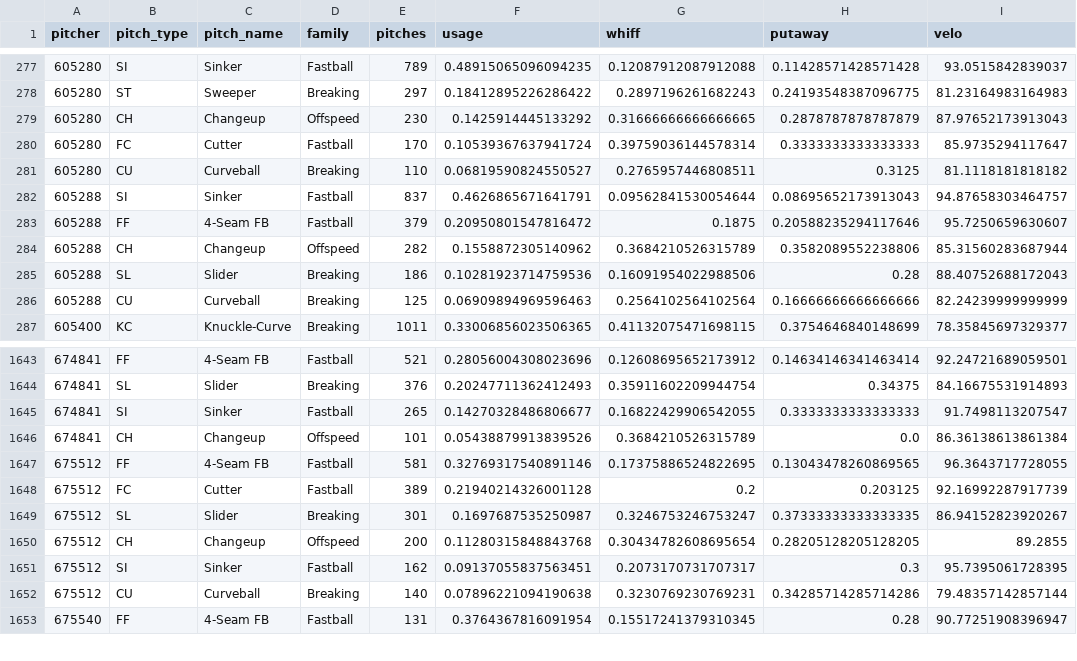
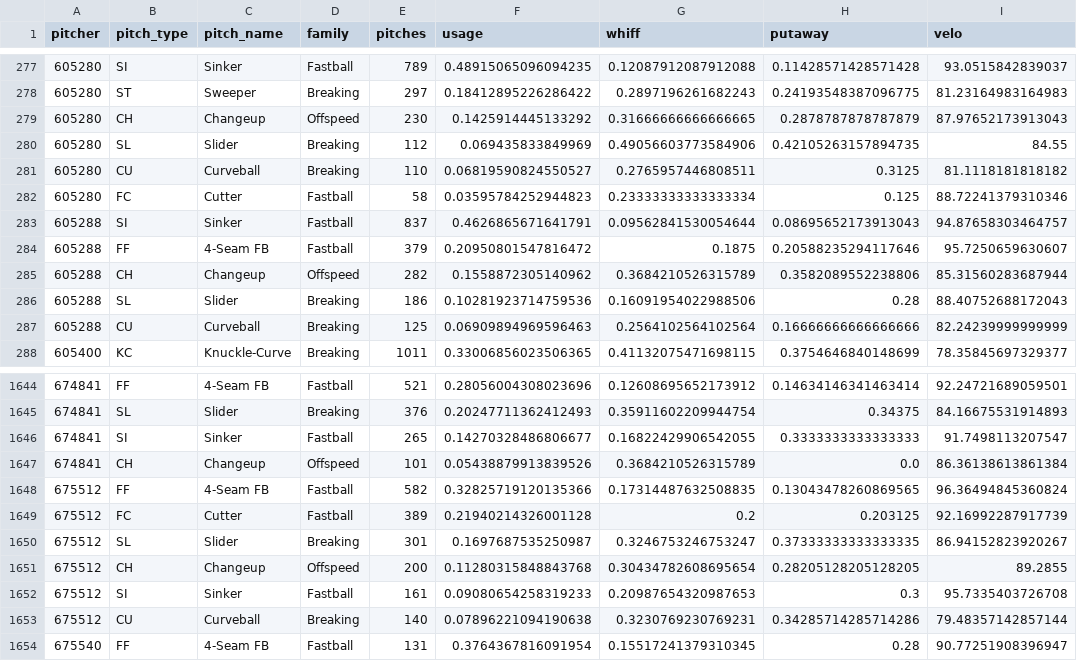
Before and after one commit to drshawnhall20176/DeezysBoard, a CSV file: data/pitcher_arsenals.csv, drawn as a sheet; only a part is shown, gaps mark what is left out.

```diff
--- a/data/pitcher_arsenals.csv
+++ b/data/pitcher_arsenals.csv
@@ -279,4 +279,5 @@ pitcher,pitch_type,pitch_name,family,pitches,usage,whiff,putaway,velo
 605280,CH,Changeup,Offspeed,230,0.1425914445133292,0.31666666666666665,0.2878787878787879,87.97652173913043
-605280,FC,Cutter,Fastball,170,0.10539367637941724,0.39759036144578314,0.3333333333333333,85.9735294117647
+605280,SL,Slider,Breaking,112,0.069435833849969,0.49056603773584906,0.42105263157894735,84.55
 605280,CU,Curveball,Breaking,110,0.06819590824550527,0.2765957446808511,0.3125,81.1118181818182
+605280,FC,Cutter,Fastball,58,0.03595784252944823,0.23333333333333334,0.125,88.72241379310346
 605288,SI,Sinker,Fastball,837,0.4626865671641791,0.09562841530054644,0.08695652173913043,94.87658303464757
@@ -1646,3 +1647,3 @@ pitcher,pitch_type,pitch_name,family,pitches,usage,whiff,putaway,velo
 674841,CH,Changeup,Offspeed,101,0.05438879913839526,0.3684210526315789,0.0,86.36138613861384
-675512,FF,4-Seam FB,Fastball,581,0.32769317540891146,0.17375886524822695,0.13043478260869565,96.3643717728055
+675512,FF,4-Seam FB,Fastball,582,0.32825719120135366,0.17314487632508835,0.13043478260869565,96.36494845360824
 675512,FC,Cutter,Fastball,389,0.21940214326001128,0.2,0.203125,92.16992287917739
@@ -1650,3 +1651,3 @@ pitcher,pitch_type,pitch_name,family,pitches,usage,whiff,putaway,velo
 675512,CH,Changeup,Offspeed,200,0.11280315848843768,0.30434782608695654,0.28205128205128205,89.2855
-675512,SI,Sinker,Fastball,162,0.09137055837563451,0.2073170731707317,0.3,95.7395061728395
+675512,SI,Sinker,Fastball,161,0.09080654258319233,0.20987654320987653,0.3,95.7335403726708
 675512,CU,Curveball,Breaking,140,0.07896221094190638,0.3230769230769231,0.34285714285714286,79.48357142857144
```
Also changed, not shown: data/hitter_pitch_splits.csv, data/hitter_pitch_type_splits.csv.
